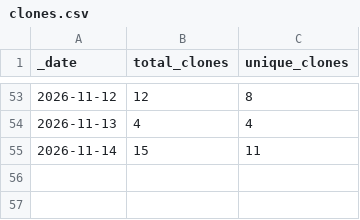
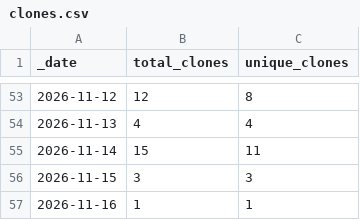
Before and after one commit to sbcarceles13/GETELEC, a CSV file: traffic/clones.csv, drawn as a sheet; only a part is shown, gaps mark what is left out; the diff names each change by its address in the sheet, - before the commit and + after, or states it on an @@ line.

```diff
--- a/traffic/clones.csv
+++ b/traffic/clones.csv
+row 56: 2026-11-15 | 3 | 3
+row 57: 2026-11-16 | 1 | 1
```
Also changed, not shown: traffic/views.csv, 1 other file.
